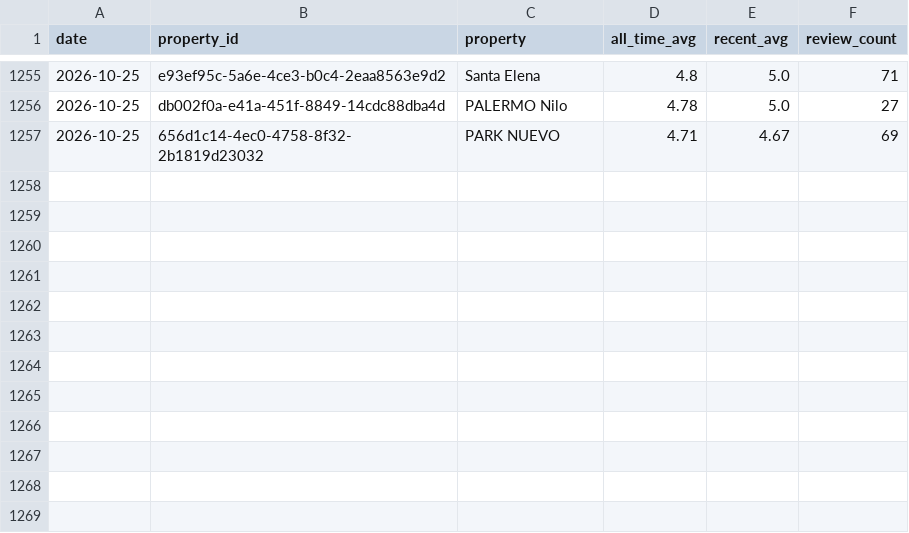
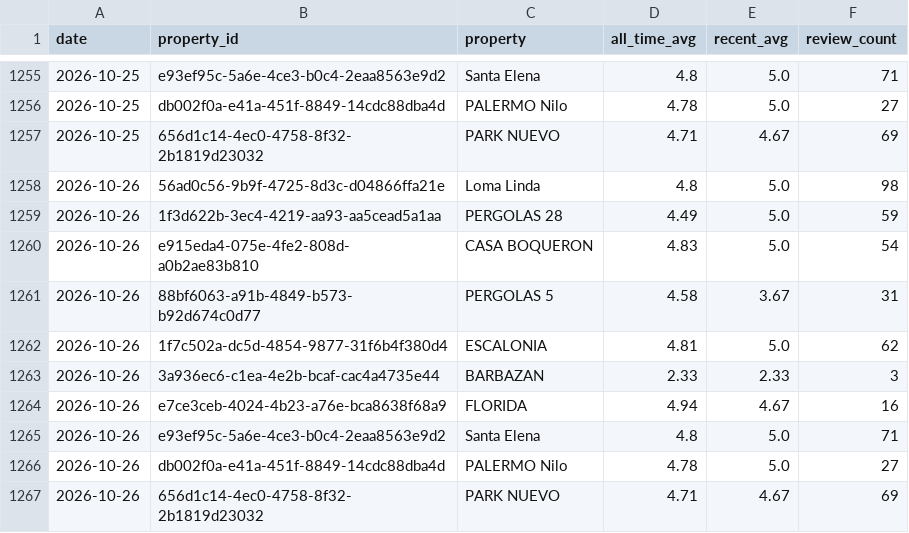
Before and after one commit to nielsmillenaar-tech/review-tracker, a CSV file: history.csv, drawn as a sheet; only a part is shown, gaps mark what is left out.

```diff
--- a/history.csv
+++ b/history.csv
@@ -1257 +1257,11 @@ date,property_id,property,all_time_avg,recent_avg,review_count
 2026-10-25,656d1c14-4ec0-4758-8f32-2b1819d23032,PARK NUEVO,4.71,4.67,69
+2026-10-26,56ad0c56-9b9f-4725-8d3c-d04866ffa21e,Loma Linda,4.8,5.0,98
+2026-10-26,1f3d622b-3ec4-4219-aa93-aa5cead5a1aa,PERGOLAS 28,4.49,5.0,59
+2026-10-26,e915eda4-075e-4fe2-808d-a0b2ae83b810,CASA BOQUERON,4.83,5.0,54
+2026-10-26,88bf6063-a91b-4849-b573-b92d674c0d77,PERGOLAS 5,4.58,3.67,31
+2026-10-26,1f7c502a-dc5d-4854-9877-31f6b4f380d4,ESCALONIA,4.81,5.0,62
+2026-10-26,3a936ec6-c1ea-4e2b-bcaf-cac4a4735e44,BARBAZAN,2.33,2.33,3
+2026-10-26,e7ce3ceb-4024-4b23-a76e-bca8638f68a9,FLORIDA,4.94,4.67,16
+2026-10-26,e93ef95c-5a6e-4ce3-b0c4-2eaa8563e9d2,Santa Elena,4.8,5.0,71
+2026-10-26,db002f0a-e41a-451f-8849-14cdc88dba4d,PALERMO Nilo,4.78,5.0,27
+2026-10-26,656d1c14-4ec0-4758-8f32-2b1819d23032,PARK NUEVO,4.71,4.67,69
```
Also changed, not shown: 1 other file.
